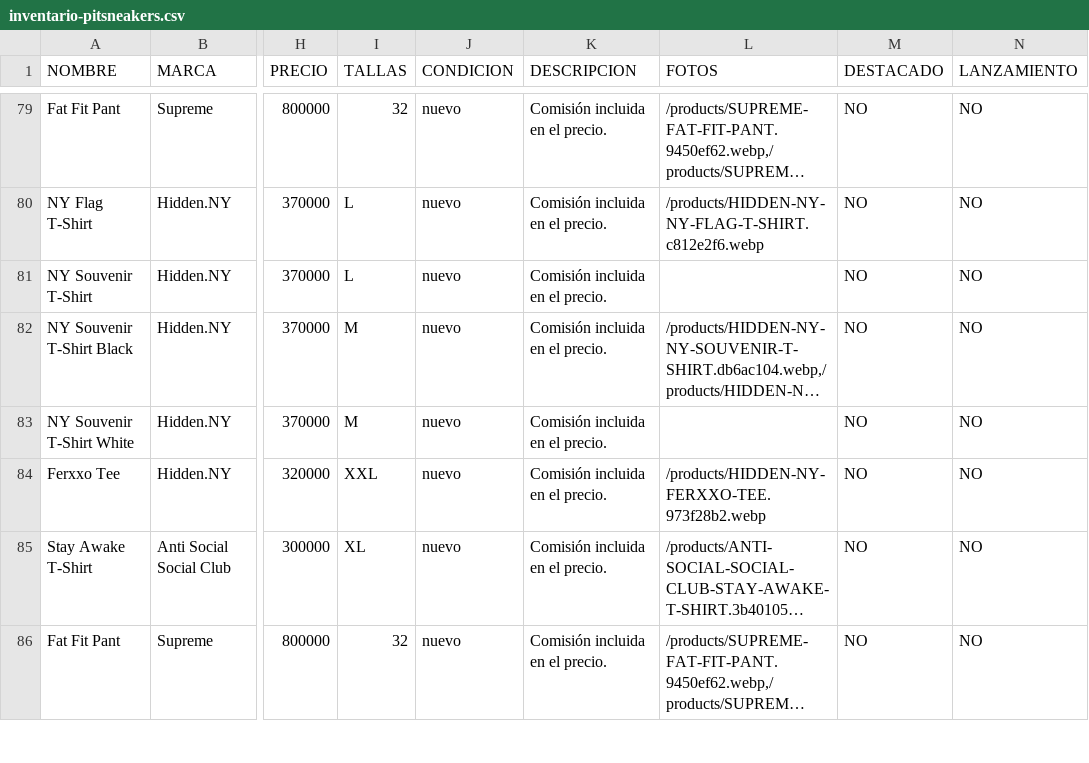
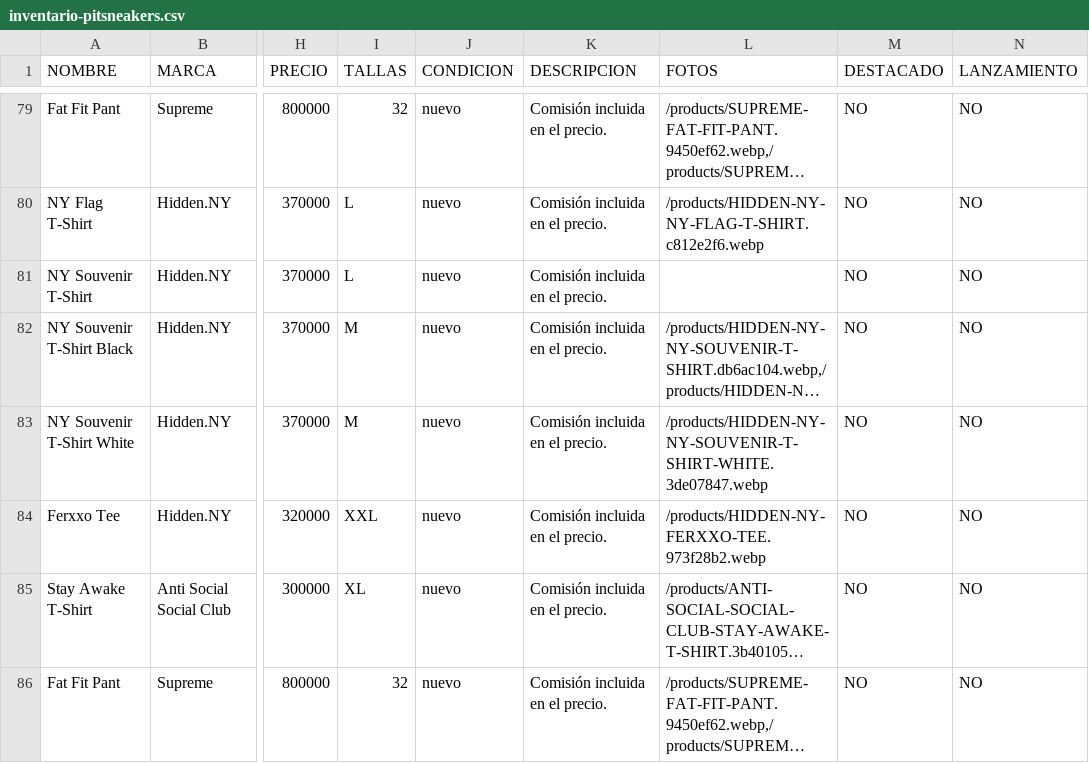
Before and after one commit to pitzsneakerscol-ui/pitsneakers-web, a CSV file: docs/inventario-pitsneakers.csv, drawn as a sheet; only a part is shown, gaps mark what is left out; long unchanged cells end in …; the diff names each change by its address in the sheet, - before the commit and + after, or states it on an @@ line.

```diff
--- a/docs/inventario-pitsneakers.csv
+++ b/docs/inventario-pitsneakers.csv
-L83 (FOTOS): (empty)
+L83 (FOTOS): /products/HIDDEN-NY-NY-SOUVENIR-T-SHIRT-WHITE.3de07847.webp
```
Also changed, not shown: 2 other files.
